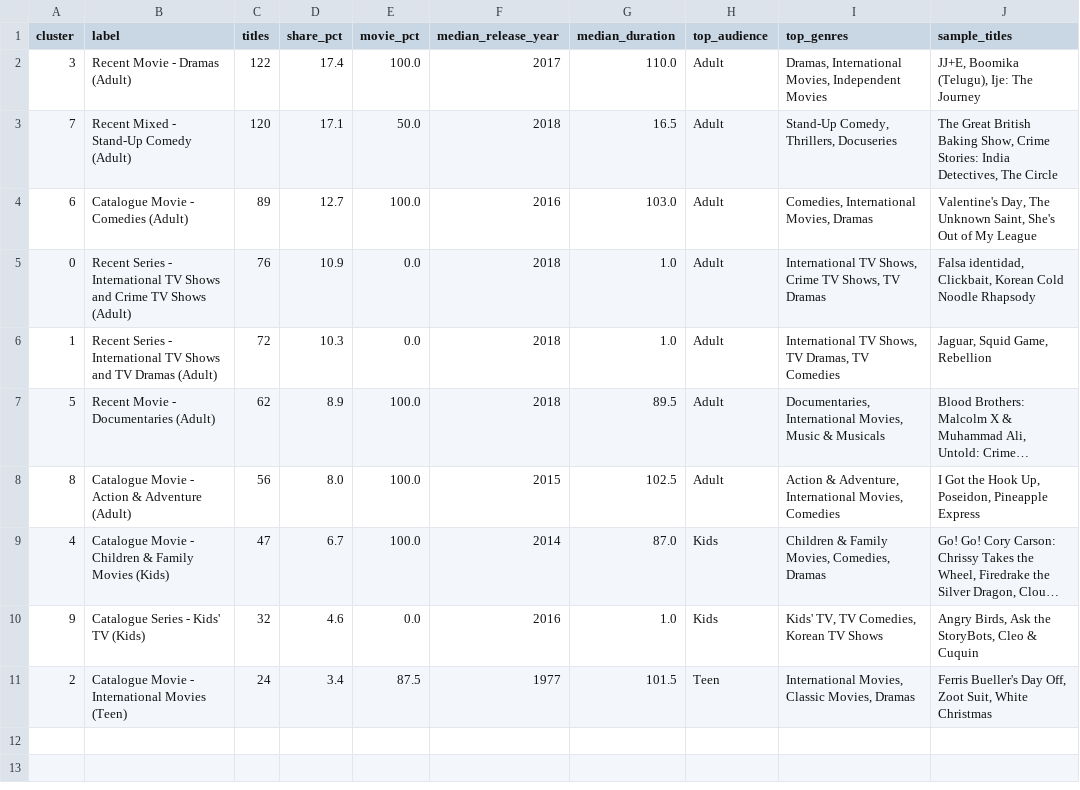
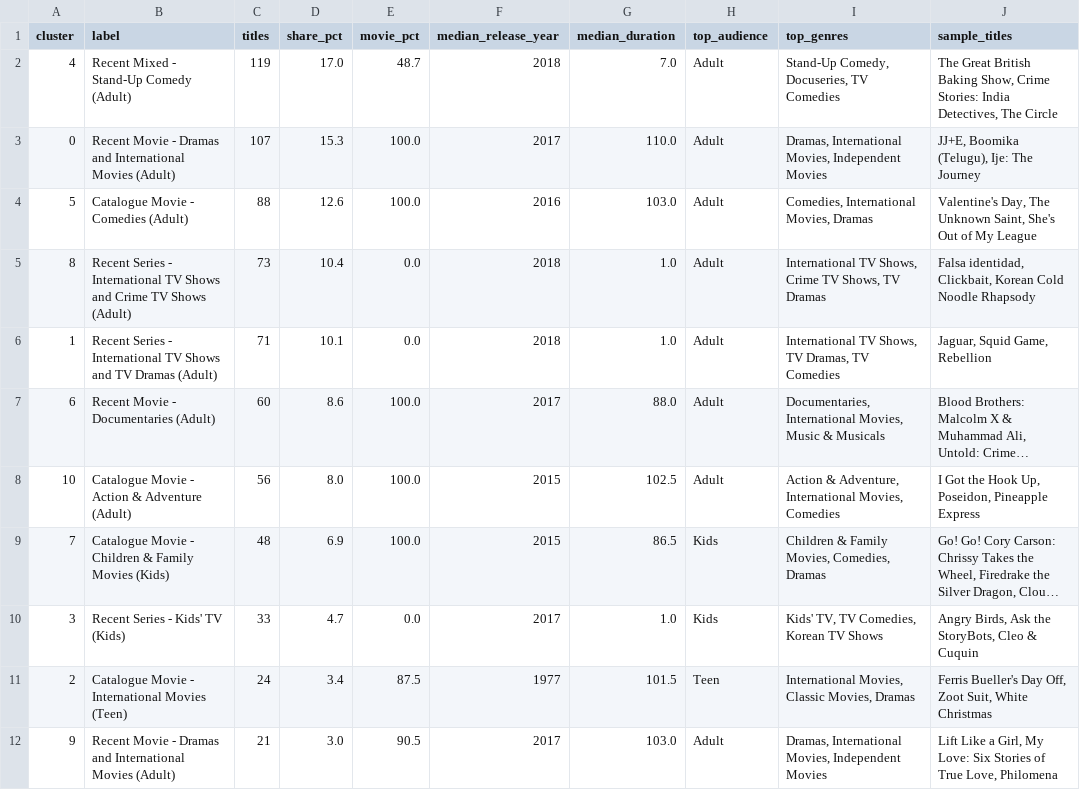
Before and after one commit to SeyiBuilds/auspify-ml-internship, a CSV file: outputs/reports/task4_cluster_profiles.csv, drawn as a sheet; long unchanged cells end in …; removed rows and columns are numbered as before the commit, all else as after; the diff names each change by its address in the sheet, - before the commit and + after, or states it on an @@ line.

Commit message:
Adapt pipeline to the supplied Dataset.csv schema
The internship export has 10 columns rather than 12, with no cast and no
description, writes missing values as the literal string Not Given, and
formats dates as M/D/YYYY.

Convert placeholder tokens to real missing values before any feature is
computed, so has_director no longer reads as present for every row.

Build cast and description derived features only when those columns exist,
instead of emitting constant zero columns.

Fix the placeholder scan for the pandas 3 str dtype, which caused the
conversion to silently match nothing.

Guard Task 6 feature engineering against the absent description column and
add a --data flag to Task 4 for parity with the other scripts.

Commit a schema-matched sample alongside the 12 column one so both shapes
are covered.

```diff
--- a/outputs/reports/task4_cluster_profiles.csv
+++ b/outputs/reports/task4_cluster_profiles.csv
+row 2: 4 | Recent Mixed - Stand-Up Comedy (Adult) | 119 | 17.0 | 48.7 | 2018 | 7.0 | Adult | Stand-Up Comedy, Docuseries, TV Comedies | The Great British Baking Show, Crime Stories: India Detectives, The Circle
-A3 (cluster): 3
+A3 (cluster): 0
-B3 (label): Recent Movie - Dramas (Adult)
+B3 (label): Recent Movie - Dramas and International Movies (Adult)
-C3 (titles): 122
+C3 (titles): 107
-D3 (share_pct): 17.4
+D3 (share_pct): 15.3
-row 3: 7 | Recent Mixed - Stand-Up Comedy (Adult) | 120 | 17.1 | 50.0 | 2018 | 16.5 | Adult | Stand-Up Comedy, Thrillers, Docuseries | The Great British Baking Show, Crime Stories: India Detectives, The Circle
-A4 (cluster): 6
+A4 (cluster): 5
-C4 (titles): 89
+C4 (titles): 88
-D4 (share_pct): 12.7
+D4 (share_pct): 12.6
-A5 (cluster): 0
+A5 (cluster): 8
-C5 (titles): 76
+C5 (titles): 73
-D5 (share_pct): 10.9
+D5 (share_pct): 10.4
-C6 (titles): 72
+C6 (titles): 71
-D6 (share_pct): 10.3
+D6 (share_pct): 10.1
-A7 (cluster): 5
+A7 (cluster): 6
-C7 (titles): 62
+C7 (titles): 60
-D7 (share_pct): 8.9
+D7 (share_pct): 8.6
-F7 (median_release_year): 2018
+F7 (median_release_year): 2017
-G7 (median_duration): 89.5
+G7 (median_duration): 88.0
-A8 (cluster): 8
+A8 (cluster): 10
-A9 (cluster): 4
+A9 (cluster): 7
-C9 (titles): 47
+C9 (titles): 48
-D9 (share_pct): 6.7
+D9 (share_pct): 6.9
-F9 (median_release_year): 2014
+F9 (median_release_year): 2015
-G9 (median_duration): 87.0
+G9 (median_duration): 86.5
-A10 (cluster): 9
+A10 (cluster): 3
-B10 (label): Catalogue Series - Kids' TV (Kids)
+B10 (label): Recent Series - Kids' TV (Kids)
-C10 (titles): 32
+C10 (titles): 33
-D10 (share_pct): 4.6
+D10 (share_pct): 4.7
-F10 (median_release_year): 2016
+F10 (median_release_year): 2017
+row 12: 9 | Recent Movie - Dramas and International Movies (Adult) | 21 | 3.0 | 90.5 | 2017 | 103.0 | Adult | Dramas, International Movies, Independent Movies | Lift Like a Girl, My Love: Six Stories of True Love, Philomena
```
Also changed, not shown: outputs/reports/task2_ablation.csv, outputs/reports/task2_model_comparison.csv, 20 other files.
